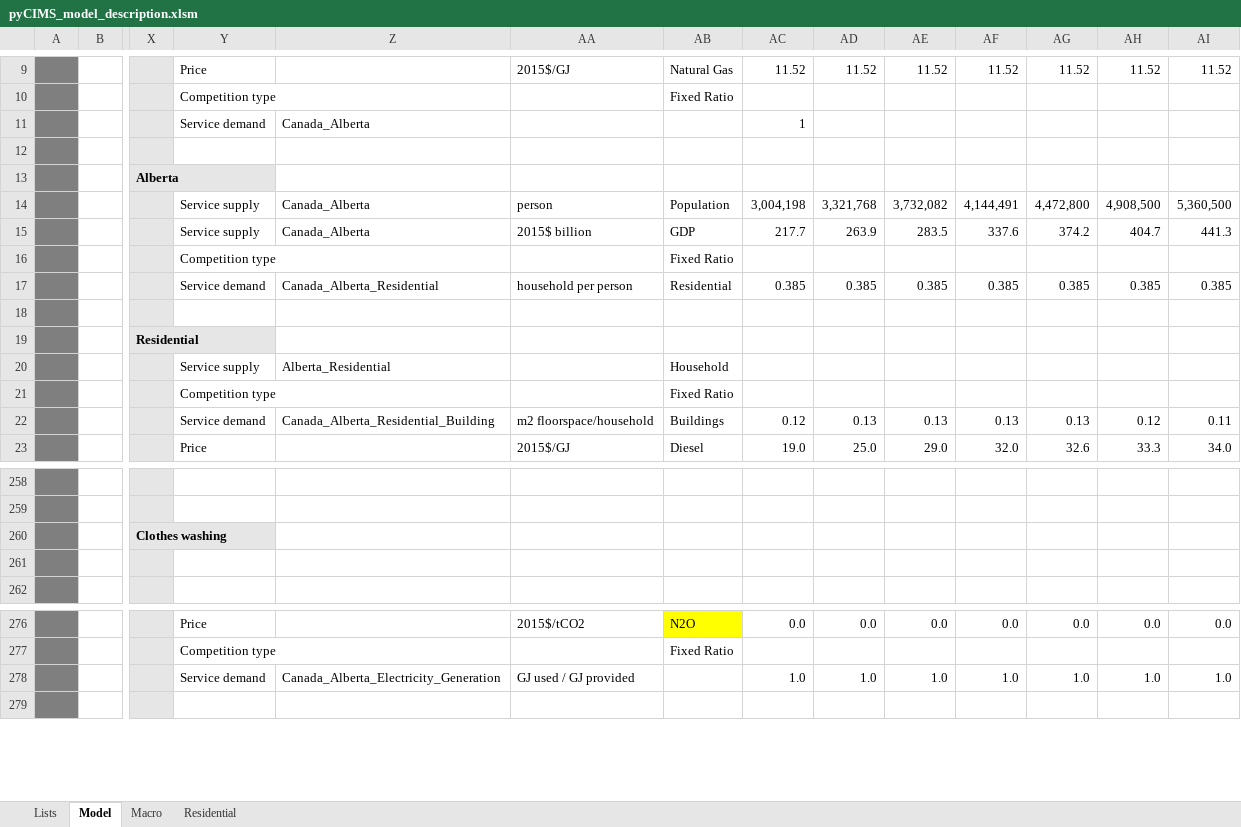
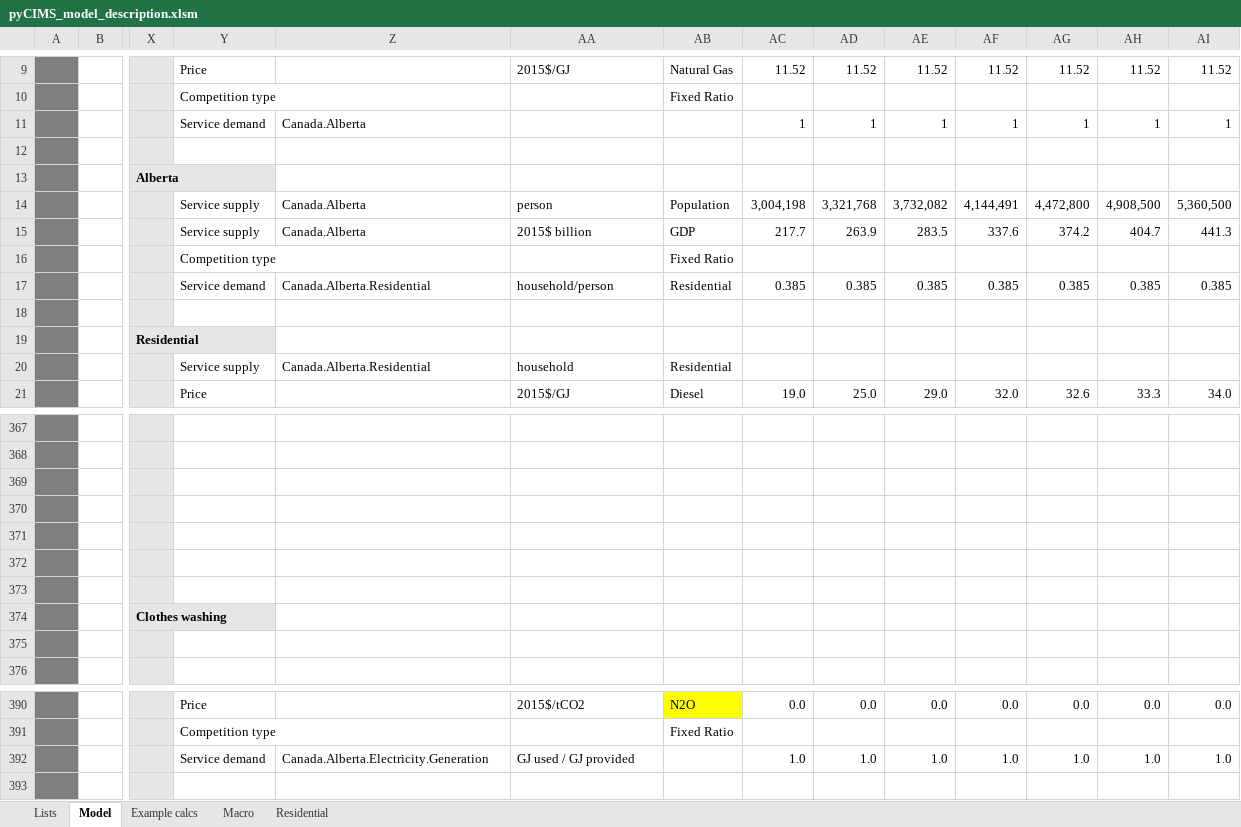
Before and after one commit to EMRG-SFU/cims, an Excel workbook: pyCIMS_model_description.xlsm, sheet Model, drawn as a sheet; only a part is shown, gaps mark what is left out; values as stored, in another font and other column widths than the file's, no borders; conditional formats not drawn; removed rows and columns are numbered as before the commit, all else as after; rows hold the shown columns only; the diff covers the shown part only; the diff names each change by its address in the sheet, - before the commit and + after, or states it on an @@ line.

Commit message:
New version of pyCIMS_model_description.xlsm
Former-commit-id: 25094f19ed589b45d9d3ecb0cd5ddddb6a11363a

```diff
--- a/pyCIMS_model_description.xlsm (sheet Model)
+++ b/pyCIMS_model_description.xlsm (sheet Model)
+sheet tab: Example calcs
-row 11:  |  |  | Service demand | Canada_Alberta |  |  | 1
+row 11:  |  |  | Service demand | Canada.Alberta |  |  | 1 | 1 | 1 | 1 | 1 | 1 | 1
-Z14:Z15: Canada_Alberta
+Z14:Z15: Canada.Alberta
-Z17: Canada_Alberta_Residential
+Z17: Canada.Alberta.Residential
-AA17: household per person
+AA17: household/person
-row 20:  |  |  | Service supply | Alberta_Residential |  | Household
-row 21:  |  |  | Competition type |  |  | Fixed Ratio
-row 22:  |  |  | Service demand | Canada_Alberta_Residential_Building | m2 floorspace/household | Buildings | 0.12 | 0.13 | 0.13 | 0.13 | 0.13 | 0.12 | 0.11
+row 20:  |  |  | Service supply | Canada.Alberta.Residential | household | Residential
-row 369:  |  | Clothes washing
+row 369: (empty)
+row 370: (empty)
+row 371: (empty)
+row 372: (empty)
+row 373: (empty)
+row 374:  |  | Clothes washing
-Z392: Canada_Alberta_Electricity_Generation
+Z392: Canada.Alberta.Electricity.Generation
```
Also changed, not shown: 220 added rows, 109 removed rows, 59 moved rows and 19 edited cells elsewhere in this sheet, sheet Residential, sheet Lists, formulas that keep their value.
